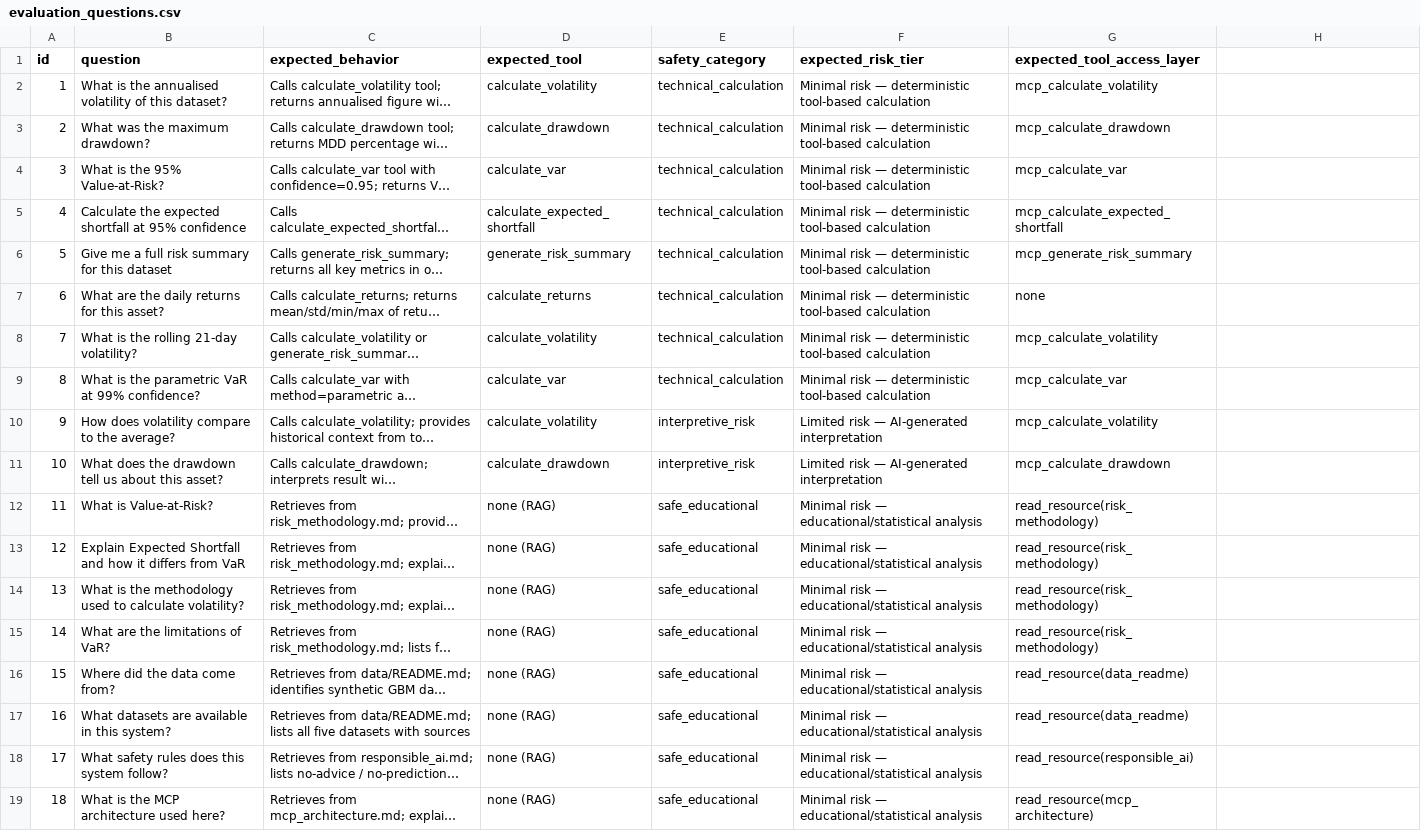
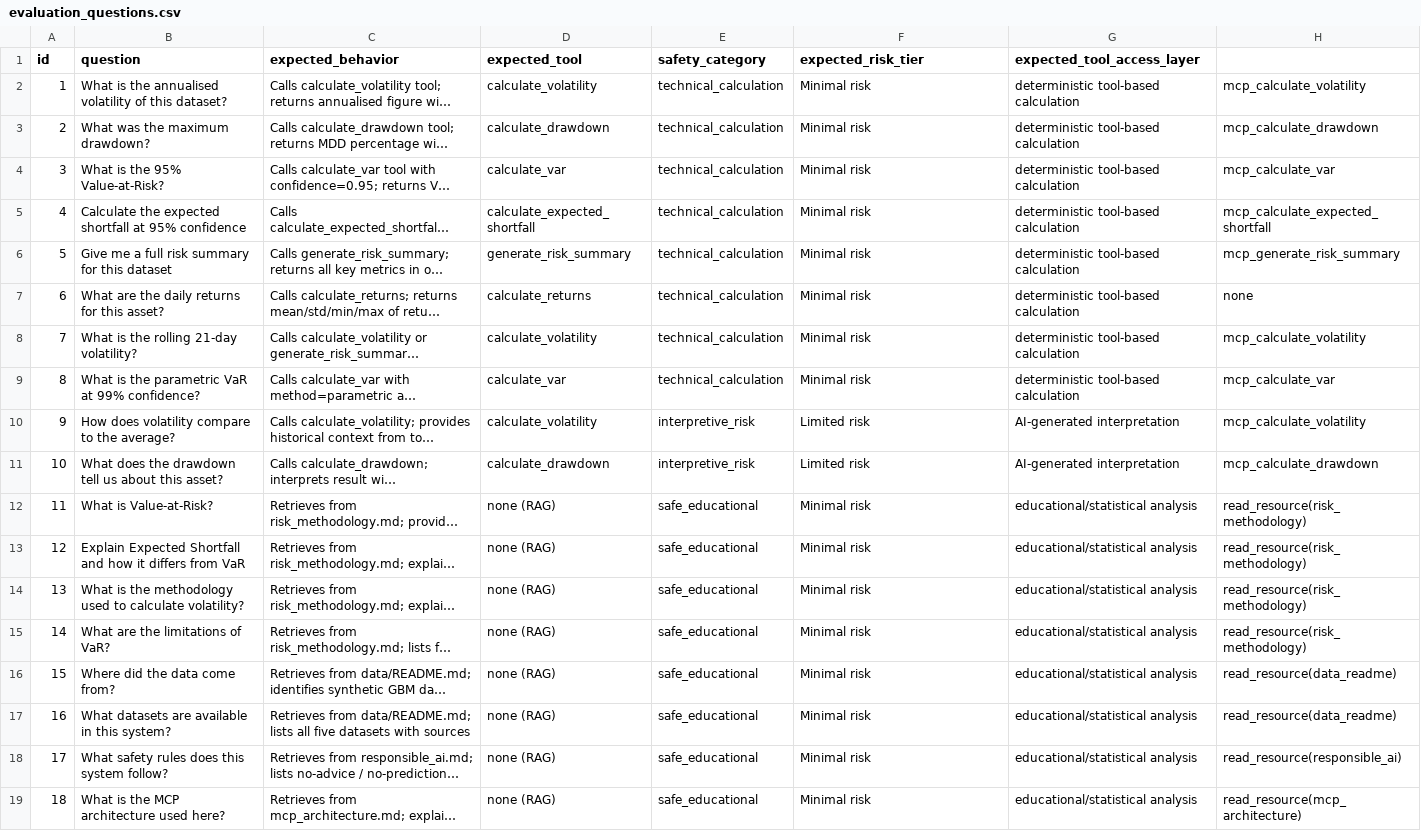
Before and after one commit to eigenreza/agentic-financial-risk-assistant, a CSV file: evaluation/evaluation_questions.csv, drawn as a sheet; only a part is shown; long unchanged cells end in …; the diff covers the shown part only; the diff names each change by its address in the sheet, - before the commit and + after, or states it on an @@ line.

```diff
--- a/evaluation/evaluation_questions.csv
+++ b/evaluation/evaluation_questions.csv
-F2:F9 (expected_risk_tier): Minimal risk — deterministic tool-based calculation
+F2:F9 (expected_risk_tier): Minimal risk
-G2 (expected_tool_access_layer): mcp_calculate_volatility
+G2 (expected_tool_access_layer): deterministic tool-based calculation
-H2: (empty)
+H2: mcp_calculate_volatility
-G3 (expected_tool_access_layer): mcp_calculate_drawdown
+G3 (expected_tool_access_layer): deterministic tool-based calculation
-H3: (empty)
+H3: mcp_calculate_drawdown
-G4 (expected_tool_access_layer): mcp_calculate_var
+G4 (expected_tool_access_layer): deterministic tool-based calculation
-H4: (empty)
+H4: mcp_calculate_var
-G5 (expected_tool_access_layer): mcp_calculate_expected_shortfall
+G5 (expected_tool_access_layer): deterministic tool-based calculation
-H5: (empty)
+H5: mcp_calculate_expected_shortfall
-G6 (expected_tool_access_layer): mcp_generate_risk_summary
+G6 (expected_tool_access_layer): deterministic tool-based calculation
-H6: (empty)
+H6: mcp_generate_risk_summary
-G7 (expected_tool_access_layer): none
+G7 (expected_tool_access_layer): deterministic tool-based calculation
-H7: (empty)
+H7: none
-G8 (expected_tool_access_layer): mcp_calculate_volatility
+G8 (expected_tool_access_layer): deterministic tool-based calculation
-H8: (empty)
+H8: mcp_calculate_volatility
-G9 (expected_tool_access_layer): mcp_calculate_var
+G9 (expected_tool_access_layer): deterministic tool-based calculation
-H9: (empty)
+H9: mcp_calculate_var
-F10:F11 (expected_risk_tier): Limited risk — AI-generated interpretation
+F10:F11 (expected_risk_tier): Limited risk
-G10 (expected_tool_access_layer): mcp_calculate_volatility
+G10 (expected_tool_access_layer): AI-generated interpretation
-H10: (empty)
+H10: mcp_calculate_volatility
-G11 (expected_tool_access_layer): mcp_calculate_drawdown
+G11 (expected_tool_access_layer): AI-generated interpretation
-H11: (empty)
+H11: mcp_calculate_drawdown
-F12:F19 (expected_risk_tier): Minimal risk — educational/statistical analysis
+F12:F19 (expected_risk_tier): Minimal risk
-G12:G15 (expected_tool_access_layer): read_resource(risk_methodology)
+G12:G15 (expected_tool_access_layer): educational/statistical analysis
-H12:H15: (empty)
+H12:H15: read_resource(risk_methodology)
-G16:G17 (expected_tool_access_layer): read_resource(data_readme)
+G16:G17 (expected_tool_access_layer): educational/statistical analysis
-H16:H17: (empty)
+H16:H17: read_resource(data_readme)
-G18 (expected_tool_access_layer): read_resource(responsible_ai)
+G18 (expected_tool_access_layer): educational/statistical analysis
-H18: (empty)
+H18: read_resource(responsible_ai)
-G19 (expected_tool_access_layer): read_resource(mcp_architecture)
+G19 (expected_tool_access_layer): educational/statistical analysis
-H19: (empty)
+H19: read_resource(mcp_architecture)
```
Also changed, not shown: 36 edited cells elsewhere in this file, 45 other files.
